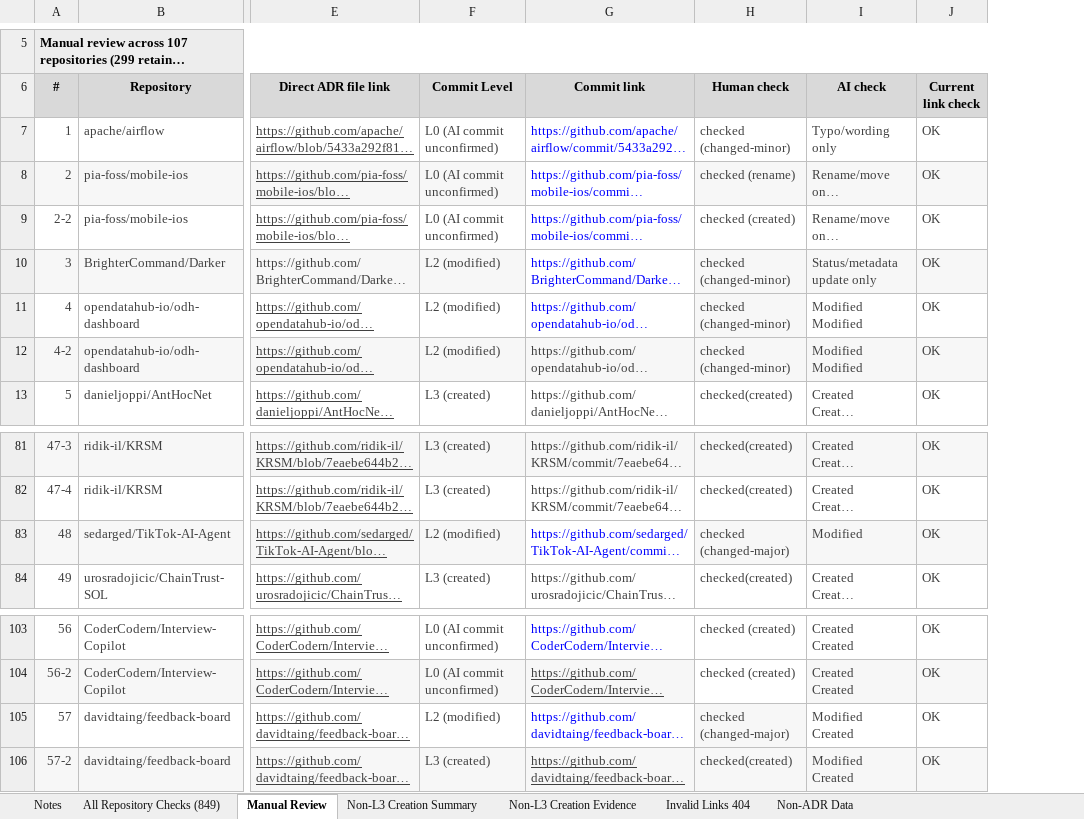
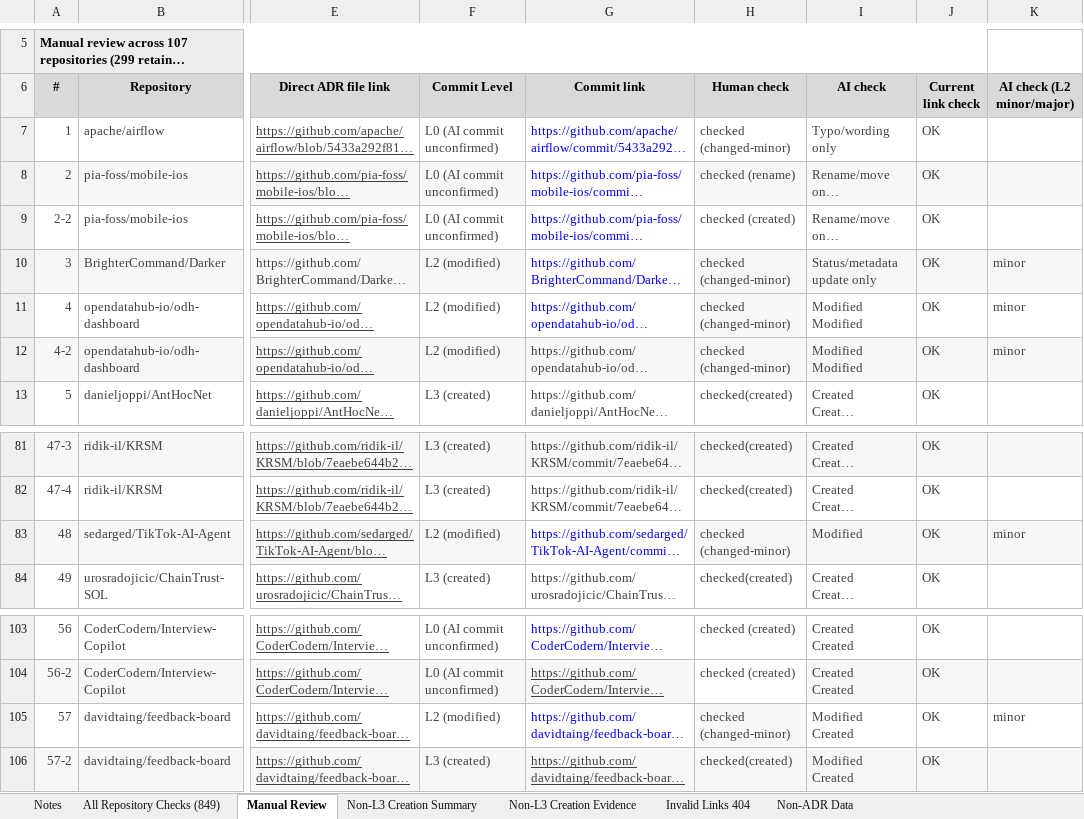
Before and after one commit to Andrew2020jp/Data_Package, an Excel workbook: data/adr_dataset.xlsx, sheet Manual Review, drawn as a sheet; only a part is shown, gaps mark what is left out; long unchanged cells end in …; values as stored, in another font and other column widths than the file's, no borders; the diff names each change by its address in the sheet, - before the commit and + after, or states it on an @@ line.

```diff
--- a/data/adr_dataset.xlsx (sheet Manual Review)
+++ b/data/adr_dataset.xlsx (sheet Manual Review)
+column K (AI check (L2 minor/major)), rows 10-12: all minor; row 83: minor; row 105: minor
-H83 (Human check): checked (changed-major)
+H83 (Human check): checked (changed-minor)
-H105 (Human check): checked (changed-major)
+H105 (Human check): checked (changed-minor)
```
Also changed, not shown: sheet Non-L3 Creation Evidence, sheet Notes, hidden cells.
